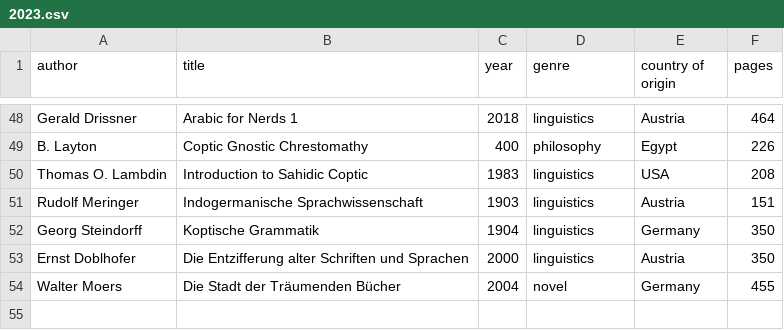
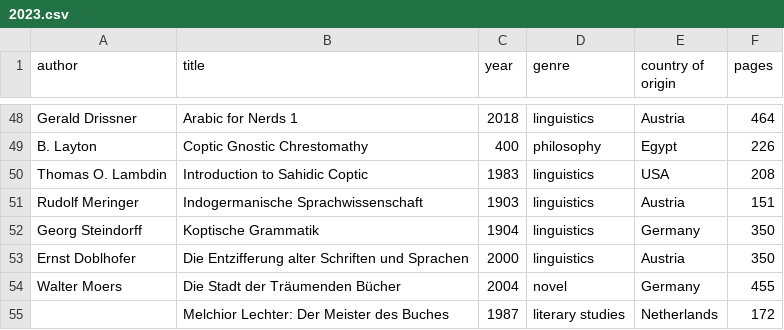
Before and after one commit to kmein/book-stats, a CSV file: data/2023.csv, drawn as a sheet; only a part is shown, gaps mark what is left out.

Commit message:
feat: lechter last book of 2023

```diff
--- a/data/2023.csv
+++ b/data/2023.csv
@@ -54 +54,2 @@ Ernst Doblhofer,Die Entzifferung alter Schriften und Sprachen,2000,linguistics,A
 Walter Moers,Die Stadt der Träumenden Bücher,2004,novel,Germany,455
+,Melchior Lechter: Der Meister des Buches,1987,literary studies,Netherlands,172
```
Also changed, not shown: 1 other file.
